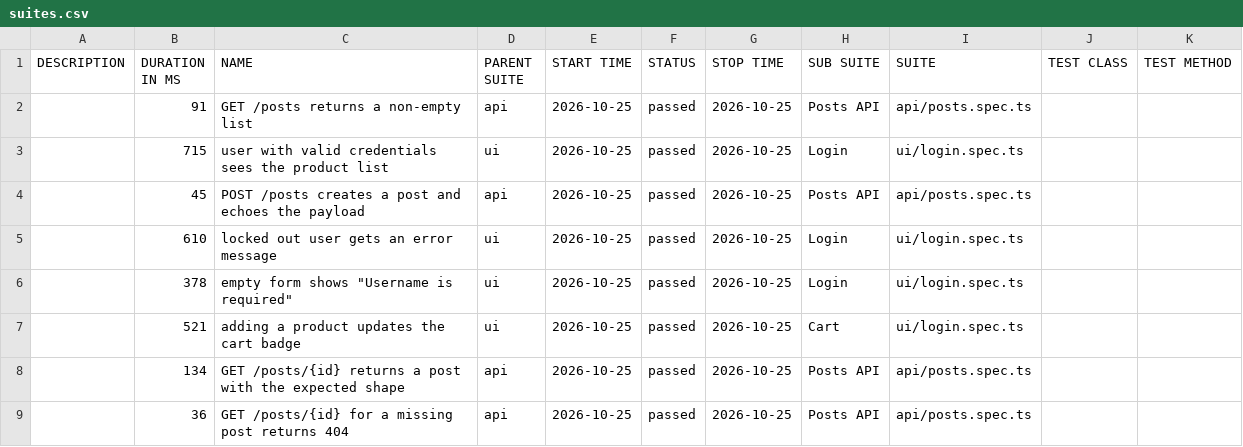
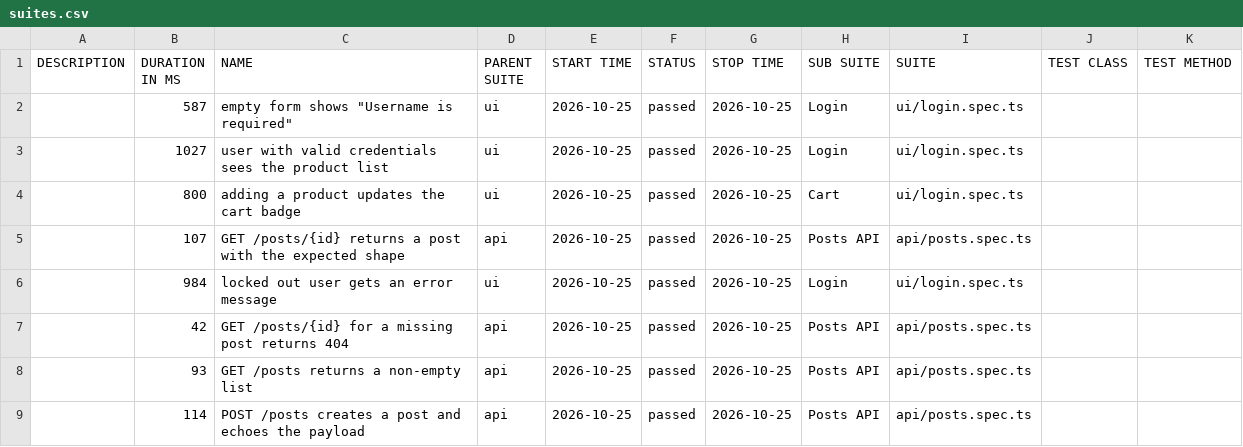
Before and after one commit to NailKarimov/qa-project-template, a CSV file: data/suites.csv, drawn as a sheet.

```diff
--- a/data/suites.csv
+++ b/data/suites.csv
@@ -1,9 +1,9 @@
 "DESCRIPTION","DURATION IN MS","NAME","PARENT SUITE","START TIME","STATUS","STOP TIME","SUB SUITE","SUITE","TEST CLASS","TEST METHOD"
-"","91","GET /posts returns a non-empty list","api","2026-10-25","passed","2026-10-25","Posts API","api/posts.spec.ts","",""
-"","715","user with valid credentials sees the product list","ui","2026-10-25","passed","2026-10-25","Login","ui/login.spec.ts","",""
-"","45","POST /posts creates a post and echoes the payload","api","2026-10-25","passed","2026-10-25","Posts API","api/posts.spec.ts","",""
-"","610","locked out user gets an error message","ui","2026-10-25","passed","2026-10-25","Login","ui/login.spec.ts","",""
-"","378","empty form shows ""Username is required""","ui","2026-10-25","passed","2026-10-25","Login","ui/login.spec.ts","",""
-"","521","adding a product updates the cart badge","ui","2026-10-25","passed","2026-10-25","Cart","ui/login.spec.ts","",""
-"","134","GET /posts/{id} returns a post with the expected shape","api","2026-10-25","passed","2026-10-25","Posts API","api/posts.spec.ts","",""
-"","36","GET /posts/{id} for a missing post returns 404","api","2026-10-25","passed","2026-10-25","Posts API","api/posts.spec.ts","",""
+"","587","empty form shows ""Username is required""","ui","2026-10-25","passed","2026-10-25","Login","ui/login.spec.ts","",""
+"","1027","user with valid credentials sees the product list","ui","2026-10-25","passed","2026-10-25","Login","ui/login.spec.ts","",""
+"","800","adding a product updates the cart badge","ui","2026-10-25","passed","2026-10-25","Cart","ui/login.spec.ts","",""
+"","107","GET /posts/{id} returns a post with the expected shape","api","2026-10-25","passed","2026-10-25","Posts API","api/posts.spec.ts","",""
+"","984","locked out user gets an error message","ui","2026-10-25","passed","2026-10-25","Login","ui/login.spec.ts","",""
+"","42","GET /posts/{id} for a missing post returns 404","api","2026-10-25","passed","2026-10-25","Posts API","api/posts.spec.ts","",""
+"","93","GET /posts returns a non-empty list","api","2026-10-25","passed","2026-10-25","Posts API","api/posts.spec.ts","",""
+"","114","POST /posts creates a post and echoes the payload","api","2026-10-25","passed","2026-10-25","Posts API","api/posts.spec.ts","",""
```
Also changed, not shown: 42 other files.
